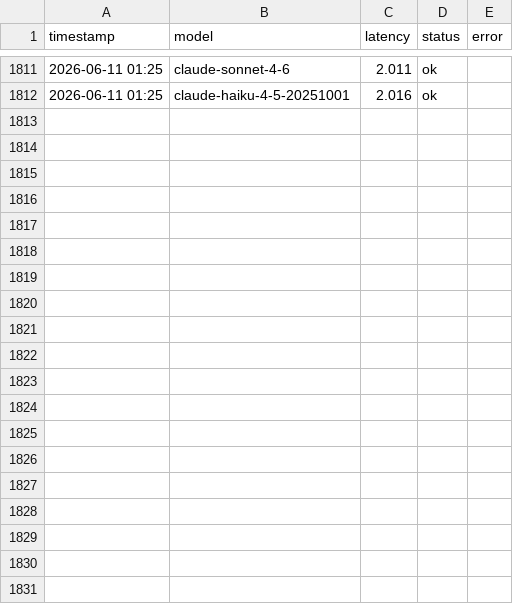
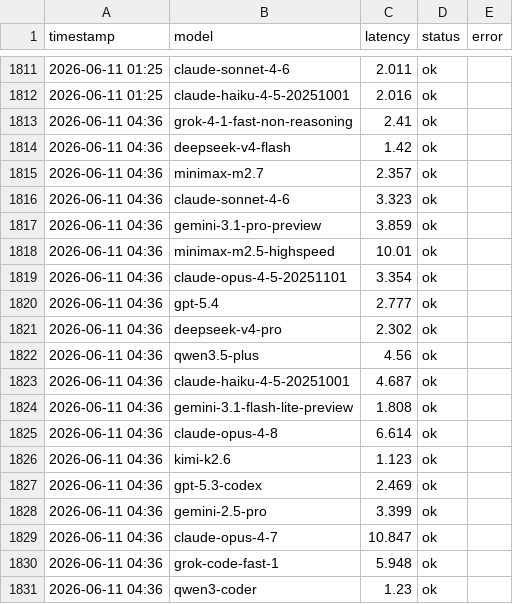
Before and after one commit to rongyinger/api-checker, a CSV file: docs/data.csv, drawn as a sheet; only a part is shown, gaps mark what is left out; the diff covers the shown part only; the diff names each change by its address in the sheet, - before the commit and + after, or states it on an @@ line.

```diff
--- a/docs/data.csv
+++ b/docs/data.csv
+row 1813: 2026-06-11 04:36 | grok-4-1-fast-non-reasoning | 2.41 | ok
+row 1814: 2026-06-11 04:36 | deepseek-v4-flash | 1.42 | ok
+row 1815: 2026-06-11 04:36 | minimax-m2.7 | 2.357 | ok
+row 1816: 2026-06-11 04:36 | claude-sonnet-4-6 | 3.323 | ok
+row 1817: 2026-06-11 04:36 | gemini-3.1-pro-preview | 3.859 | ok
+row 1818: 2026-06-11 04:36 | minimax-m2.5-highspeed | 10.01 | ok
+row 1819: 2026-06-11 04:36 | claude-opus-4-5-20251101 | 3.354 | ok
+row 1820: 2026-06-11 04:36 | gpt-5.4 | 2.777 | ok
+row 1821: 2026-06-11 04:36 | deepseek-v4-pro | 2.302 | ok
+row 1822: 2026-06-11 04:36 | qwen3.5-plus | 4.56 | ok
+row 1823: 2026-06-11 04:36 | claude-haiku-4-5-20251001 | 4.687 | ok
+row 1824: 2026-06-11 04:36 | gemini-3.1-flash-lite-preview | 1.808 | ok
+row 1825: 2026-06-11 04:36 | claude-opus-4-8 | 6.614 | ok
+row 1826: 2026-06-11 04:36 | kimi-k2.6 | 1.123 | ok
+row 1827: 2026-06-11 04:36 | gpt-5.3-codex | 2.469 | ok
+row 1828: 2026-06-11 04:36 | gemini-2.5-pro | 3.399 | ok
+row 1829: 2026-06-11 04:36 | claude-opus-4-7 | 10.847 | ok
+row 1830: 2026-06-11 04:36 | grok-code-fast-1 | 5.948 | ok
+row 1831: 2026-06-11 04:36 | qwen3-coder | 1.23 | ok
```
Also changed, not shown: 12 added rows elsewhere in this file.
